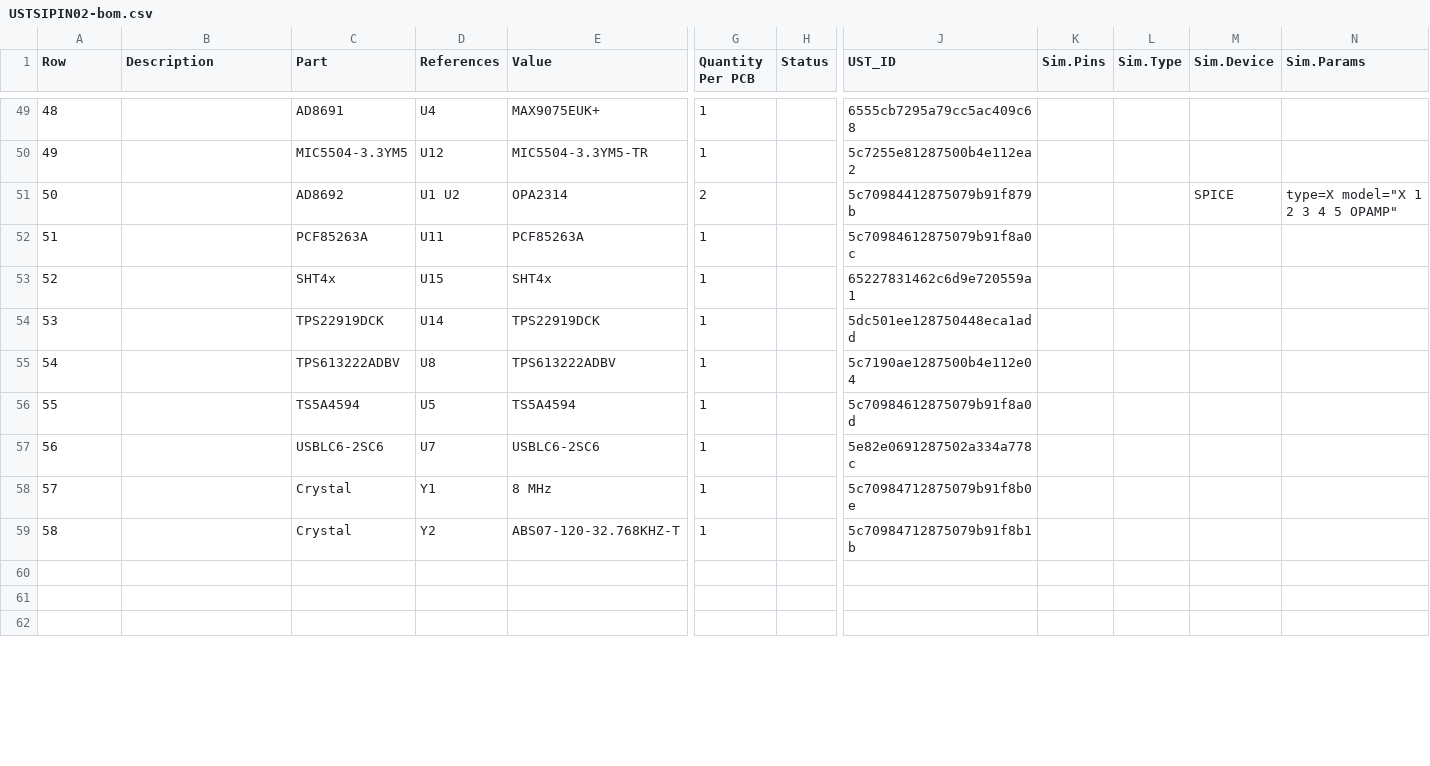
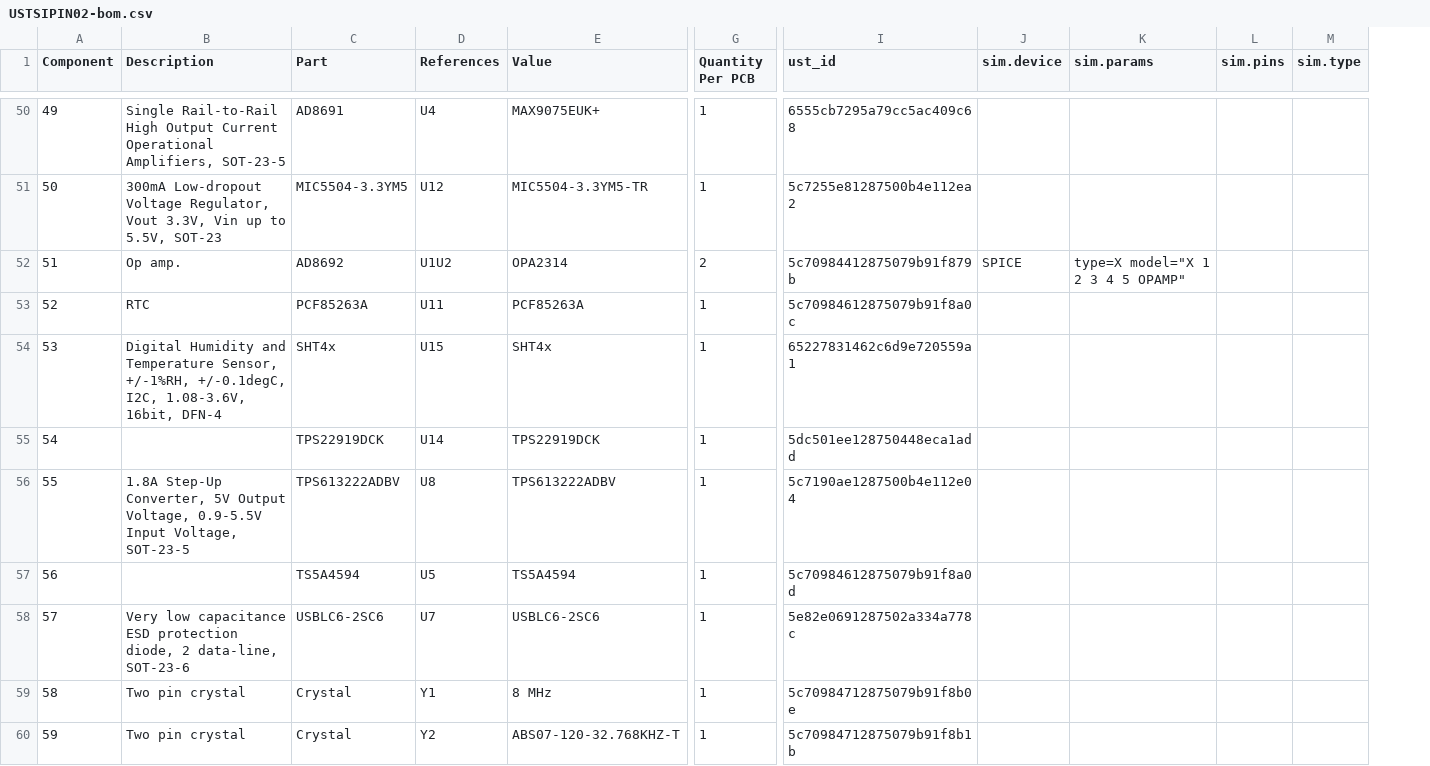
Before and after one commit to ust-modules/USTSIPIN02, a CSV file: hw/cam_profi/assembly/USTSIPIN02-bom.csv, drawn as a sheet; only a part is shown, gaps mark what is left out; removed rows and columns are numbered as before the commit, all else as after; rows hold the shown columns only; the diff covers the shown part only; the diff names each change by its address in the sheet, - before the commit and + after, or states it on an @@ line.

```diff
--- a/hw/cam_profi/assembly/USTSIPIN02-bom.csv
+++ b/hw/cam_profi/assembly/USTSIPIN02-bom.csv
-column H (Status), empty
-column K (Sim.Pins), empty
-column L (Sim.Type), empty
+column L (sim.pins), empty
+column M (sim.type), empty
@@ column A (Component) renumbered between rows 1 and 60 @@
-I1: UST_ID
+I1: ust_id
-J1: Sim.Device
+J1: sim.device
-K1: Sim.Params
+K1: sim.params
-B50 (Description): (empty)
+B50 (Description): Single Rail-to-Rail High Output Current Operational Amplifiers, SOT-23-5
-B51 (Description): (empty)
+B51 (Description): 300mA Low-dropout Voltage Regulator, Vout 3.3V, Vin up to 5.5V, SOT-23
-B52 (Description): (empty)
+B52 (Description): Op amp.
-D52 (References): U1 U2
+D52 (References): U1U2
-B53 (Description): (empty)
+B53 (Description): RTC
-B54 (Description): (empty)
+B54 (Description): Digital Humidity and Temperature Sensor, +/-1%RH, +/-0.1degC, I2C, 1.08-3.6V, 16bit, DFN-4
-B56 (Description): (empty)
+B56 (Description): 1.8A Step-Up Converter, 5V Output Voltage, 0.9-5.5V Input Voltage, SOT-23-5
-B58 (Description): (empty)
+B58 (Description): Very low capacitance ESD protection diode, 2 data-line, SOT-23-6
-B59:B60 (Description): (empty)
+B59:B60 (Description): Two pin crystal
-row 60: (empty)
-row 61: (empty)
-row 62: (empty)
```
Also changed, not shown: 2 added rows, 15 removed rows and 68 edited cells elsewhere in this file, 48 other files.
